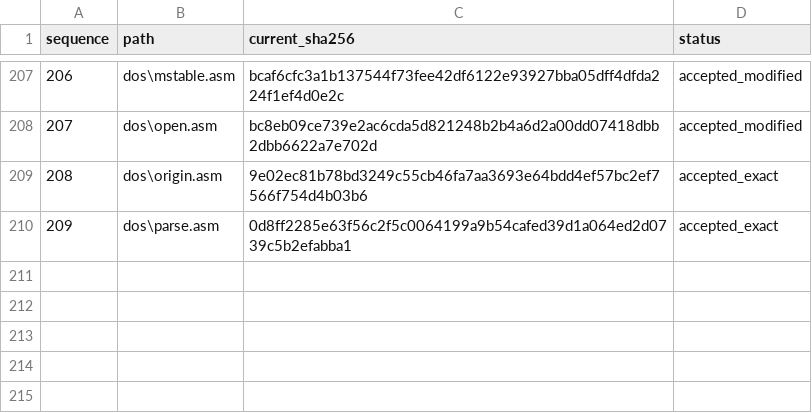
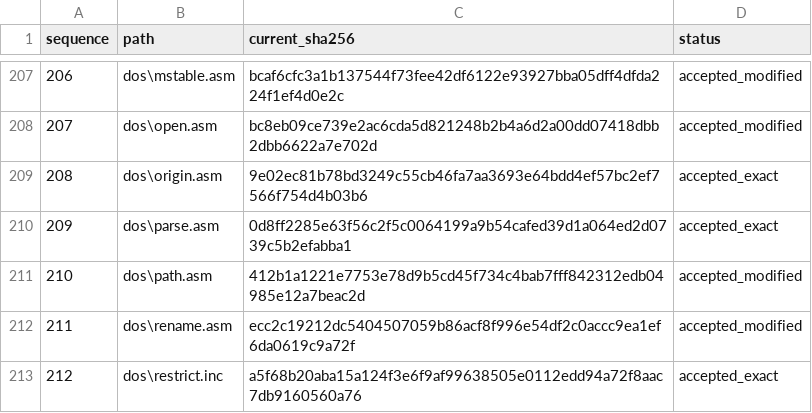
Before and after one commit to cshaxu/ms-dos-rebuilt, a CSV file: v7.00.950/extras/docs/etc/T25/reviewed.csv, drawn as a sheet; only a part is shown, gaps mark what is left out; the diff names each change by its address in the sheet, - before the commit and + after, or states it on an @@ line.

Commit message:
M6 T25 S1 P86: clean PATH and RENAME source and accept exact RESTRICT

```diff
--- a/v7.00.950/extras/docs/etc/T25/reviewed.csv
+++ b/v7.00.950/extras/docs/etc/T25/reviewed.csv
+row 211: 210 | dos\path.asm | 412b1a1221e7753e78d9b5cd45f734c4bab7fff842312edb04985e12a7beac2d | accepted_modified
+row 212: 211 | dos\rename.asm | ecc2c19212dc5404507059b86acf8f996e54df2c0accc9ea1ef6da0619c9a72f | accepted_modified
+row 213: 212 | dos\restrict.inc | a5f68b20aba15a124f3e6f9af99638505e0112edd94a72f8aac7db9160560a76 | accepted_exact
```
Also changed, not shown: v7.00.950/extras/docs/etc/T25/inventory.csv, 8 other files.
